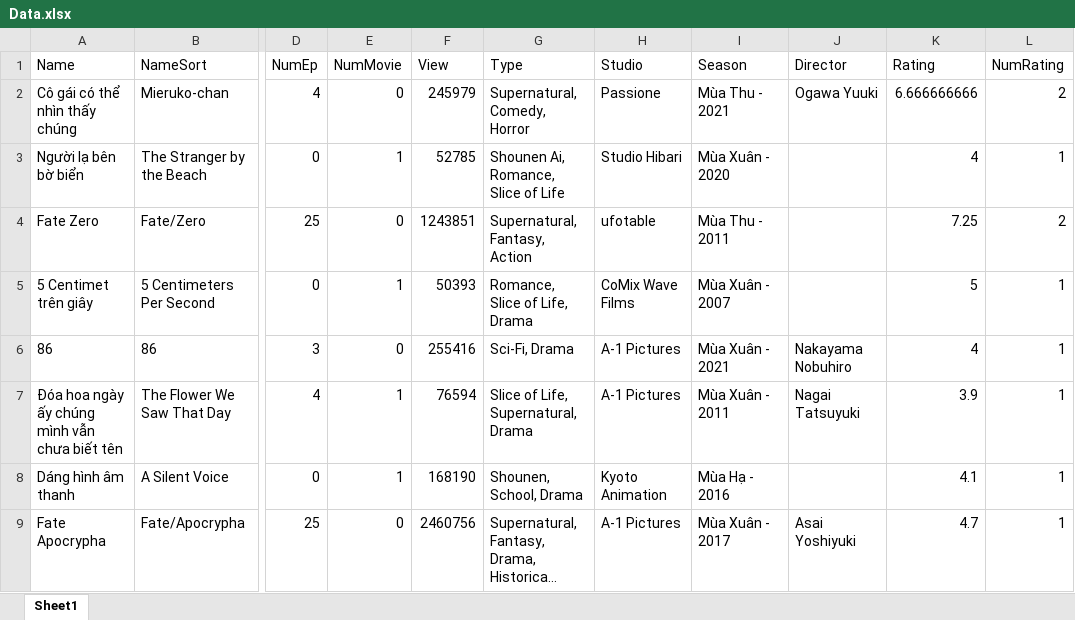
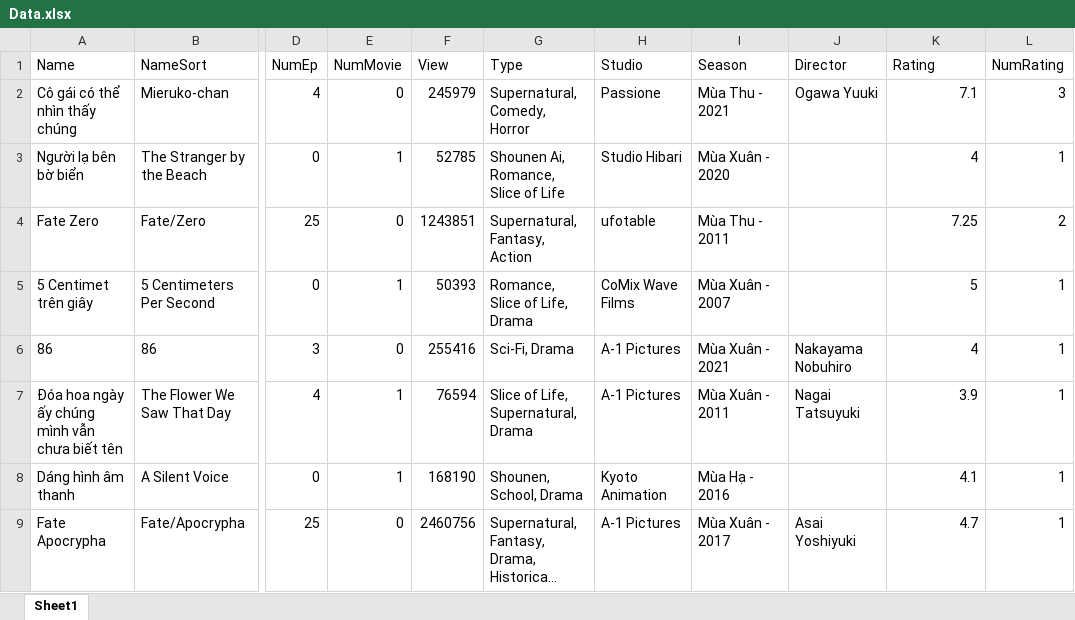
Before and after one commit to chicuongdx/Application_Anime, an Excel workbook: FinalProject/bin/Debug/Data.xlsx, sheet Sheet1, drawn as a sheet; only a part is shown, gaps mark what is left out; long unchanged cells end in …; values as stored, in another font and other column widths than the file's, no borders; the diff names each change by its address in the sheet, - before the commit and + after, or states it on an @@ line.

```diff
--- a/FinalProject/bin/Debug/Data.xlsx (sheet Sheet1)
+++ b/FinalProject/bin/Debug/Data.xlsx (sheet Sheet1)
-K2 (Rating): 6.666666666
+K2 (Rating): 7.1
-L2 (NumRating): 2
+L2 (NumRating): 3
```
Also changed, not shown: 15 other files.
